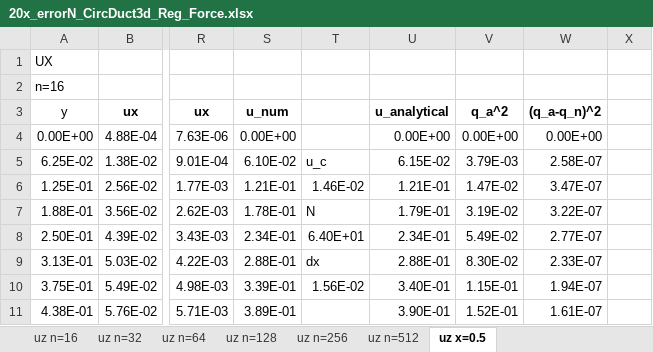
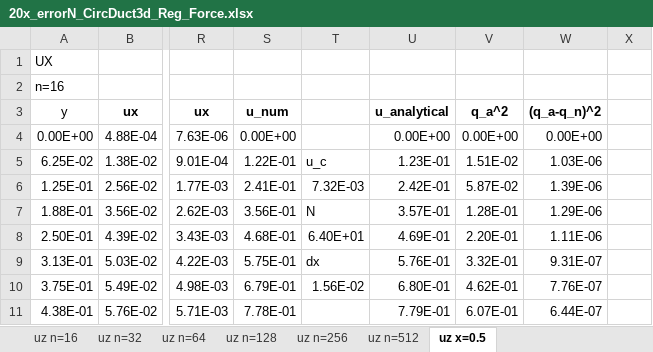
Before and after one commit to CERNN/VISCOPLASTIC-LBM, an Excel workbook: doc/Simulations/Analysis/Regularized/D3Q19/circularDuctInterp/20x_errorN_CircDuct3d_Reg_Force.xlsx, sheet uz x=0.5, drawn as a sheet; only a part is shown, gaps mark what is left out; values as stored, in another font and other column widths than the file's, no borders; charts and pictures not drawn; the diff covers the shown part only; the diff names each change by its address in the sheet, - before the commit and + after, or states it on an @@ line.

```diff
--- a/doc/Simulations/Analysis/Regularized/D3Q19/circularDuctInterp/20x_errorN_CircDuct3d_Reg_Force.xlsx (sheet uz x=0.5)
+++ b/doc/Simulations/Analysis/Regularized/D3Q19/circularDuctInterp/20x_errorN_CircDuct3d_Reg_Force.xlsx (sheet uz x=0.5)
-S5: 6.10E-02
+S5: 1.22E-01
-U5: 6.15E-02
+U5: 1.23E-01
-V5: 3.79E-03
+V5: 1.51E-02
-W5: 2.58E-07
+W5: 1.03E-06
-S6: 1.21E-01
+S6: 2.41E-01
-T6: 1.46E-02
+T6: 7.32E-03
-U6: 1.21E-01
+U6: 2.42E-01
-V6: 1.47E-02
+V6: 5.87E-02
-W6: 3.47E-07
+W6: 1.39E-06
-S7: 1.78E-01
+S7: 3.56E-01
-U7: 1.79E-01
+U7: 3.57E-01
-V7: 3.19E-02
+V7: 1.28E-01
-W7: 3.22E-07
+W7: 1.29E-06
-S8: 2.34E-01
+S8: 4.68E-01
-U8: 2.34E-01
+U8: 4.69E-01
-V8: 5.49E-02
+V8: 2.20E-01
-W8: 2.77E-07
+W8: 1.11E-06
-S9: 2.88E-01
+S9: 5.75E-01
-U9: 2.88E-01
+U9: 5.76E-01
-V9: 8.30E-02
+V9: 3.32E-01
-W9: 2.33E-07
+W9: 9.31E-07
-S10: 3.39E-01
+S10: 6.79E-01
-U10: 3.40E-01
+U10: 6.80E-01
-V10: 1.15E-01
+V10: 4.62E-01
-W10: 1.94E-07
+W10: 7.76E-07
-S11: 3.89E-01
+S11: 7.78E-01
-U11: 3.90E-01
+U11: 7.79E-01
-V11: 1.52E-01
+V11: 6.07E-01
-W11: 1.61E-07
+W11: 6.44E-07
```
Also changed, not shown: 225 edited cells elsewhere in this sheet, formulas that keep their value, charts or pictures, doc/Simulations/Analysis/Regularized/D3Q19/annularDuctInterp/00x_errorN_AnnularDuct3d_Reg_Force.xlsx, doc/Simulations/Analysis/Regularized/D3Q19/circularDuctInterp/30x_errorN_CircDuct3d_Reg_Force.xlsx, 1 other file.
